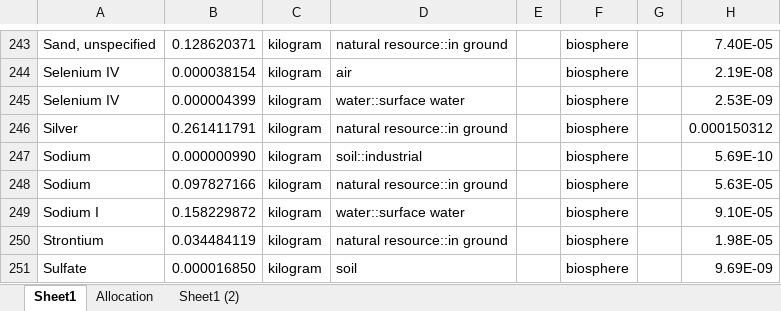
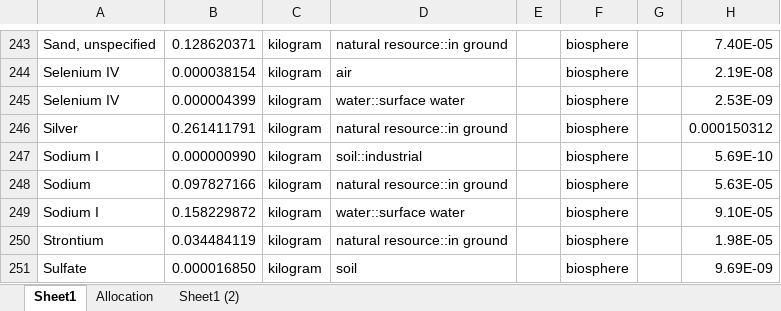
Before and after one commit to polca/premise, an Excel workbook: premise/data/additional_inventories/lci-germanium.xlsx, sheet Sheet1, drawn as a sheet; only a part is shown, gaps mark what is left out; values as stored, in another font and other column widths than the file's, no borders; the diff names each change by its address in the sheet, - before the commit and + after, or states it on an @@ line.

```diff
--- a/premise/data/additional_inventories/lci-germanium.xlsx (sheet Sheet1)
+++ b/premise/data/additional_inventories/lci-germanium.xlsx (sheet Sheet1)
-A247: Sodium
+A247: Sodium I
```
Also changed, not shown: premise/data/additional_inventories/lci-batteries-organic-and-hybrid-redox-flow.xlsx, premise/data/additional_inventories/lci-final-energy.xlsx, 7 other files.
